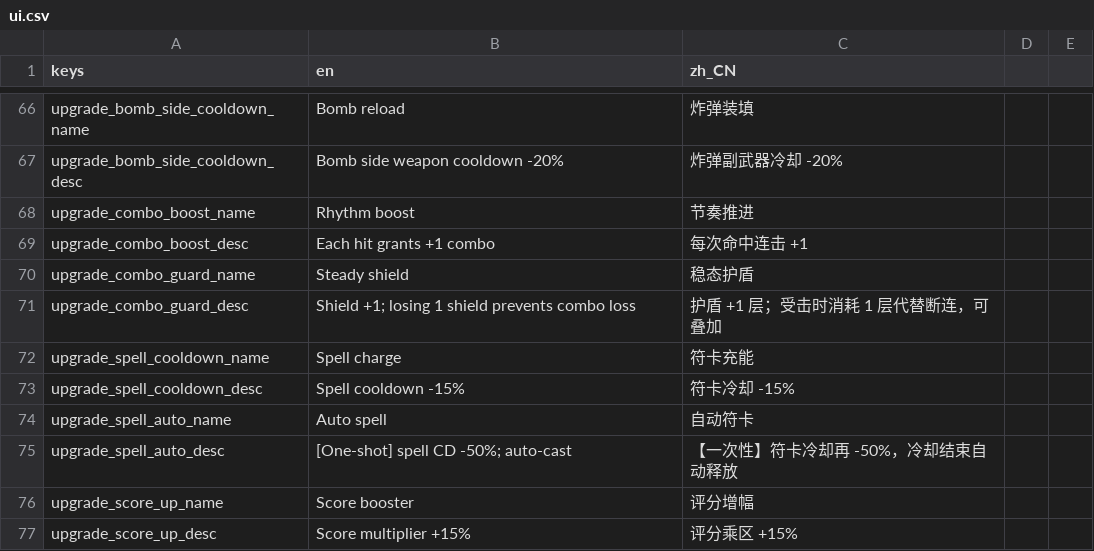
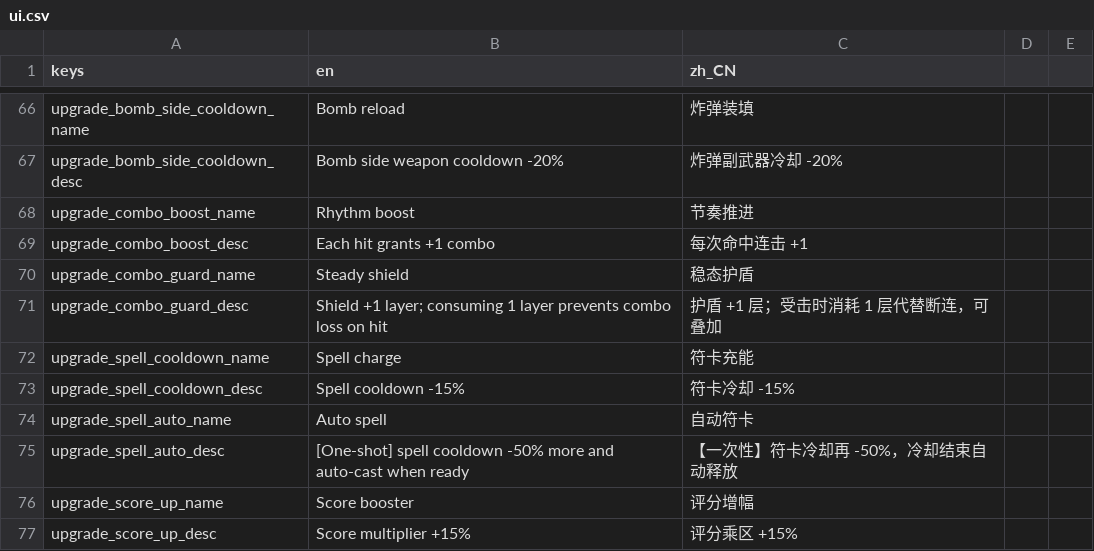
Before and after one commit to qingzhixing/plane-war, a CSV file: i18n/ui.csv, drawn as a sheet; only a part is shown, gaps mark what is left out; the diff covers the shown part only.

```diff
--- a/i18n/ui.csv
+++ b/i18n/ui.csv
@@ -70,3 +70,3 @@ upgrade_combo_boost_desc,Each hit grants +1 combo,每次命中连击 +1
 upgrade_combo_guard_name,Steady shield,稳态护盾
-upgrade_combo_guard_desc,Shield +1; losing 1 shield prevents combo loss,护盾 +1 层；受击时消耗 1 层代替断连，可叠加
+upgrade_combo_guard_desc,Shield +1 layer; consuming 1 layer prevents combo loss on hit,护盾 +1 层；受击时消耗 1 层代替断连，可叠加
 upgrade_spell_cooldown_name,Spell charge,符卡充能
@@ -74,3 +74,3 @@ upgrade_spell_cooldown_desc,Spell cooldown -15%,符卡冷却 -15%
 upgrade_spell_auto_name,Auto spell,自动符卡
-upgrade_spell_auto_desc,[One-shot] spell CD -50%; auto-cast,【一次性】符卡冷却再 -50%，冷却结束自动释放
+upgrade_spell_auto_desc,[One-shot] spell cooldown -50% more and auto-cast when ready,【一次性】符卡冷却再 -50%，冷却结束自动释放
 upgrade_score_up_name,Score booster,评分增幅
```
Also changed, not shown: 18 edited cells elsewhere in this file, 2 other files.
